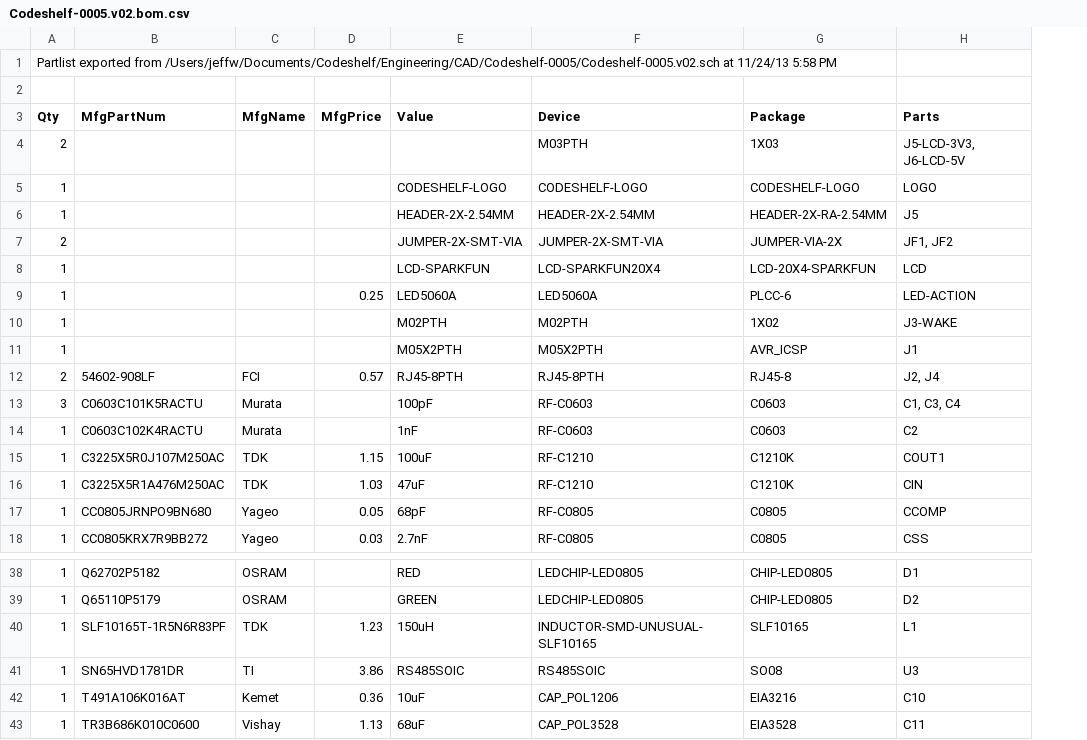
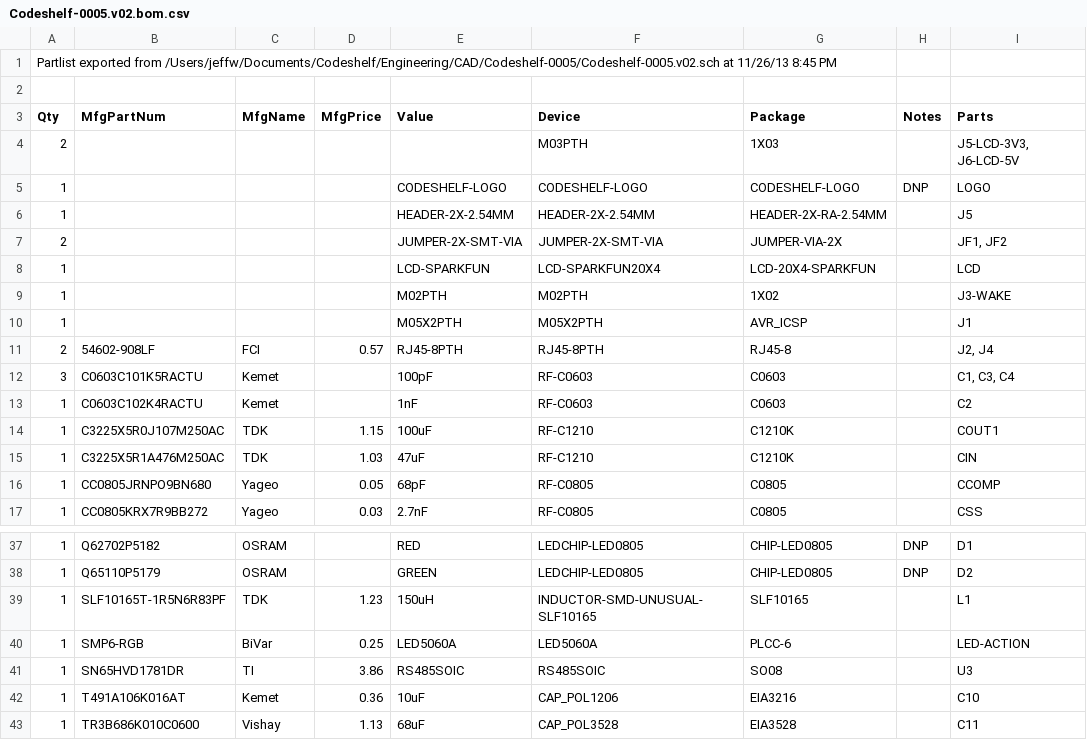
Before and after one commit to codeshelf/Archive, a CSV file: Codeshelf-0005/Codeshelf-0005.v02.bom.csv, drawn as a sheet; only a part is shown, gaps mark what is left out; removed rows and columns are numbered as before the commit, all else as after; the diff names each change by its address in the sheet, - before the commit and + after, or states it on an @@ line.

Commit message:
BOMs as Excel files

```diff
--- a/Codeshelf-0005/Codeshelf-0005.v02.bom.csv
+++ b/Codeshelf-0005/Codeshelf-0005.v02.bom.csv
+column H (Notes), row 5: DNP; rows 37-38: DNP | DNP
-A1 (Qty): …/Users/jeffw/Documents/Codeshelf/Engineering/CAD/Codeshelf-0005/Codeshelf-0005.v02.sch at 11/24/13 5:58 PM
+A1 (Qty): …/Users/jeffw/Documents/Codeshelf/Engineering/CAD/Codeshelf-0005/Codeshelf-0005.v02.sch at 11/26/13 8:45 PM
-row 9: 1 |  |  | 0.25 | LED5060A | LED5060A | PLCC-6 | LED-ACTION
-C12:C13 (MfgName): Murata
+C12:C13 (MfgName): Kemet
+row 40: 1 | SMP6-RGB | BiVar | 0.25 | LED5060A | LED5060A | PLCC-6 |  | LED-ACTION
```
Also changed, not shown: Codeshelf-0007/Codeshelf-0007.v02.bom.csv, Codeshelf-0008/Codeshelf-0008.v01.bom.csv, 9 other files.
